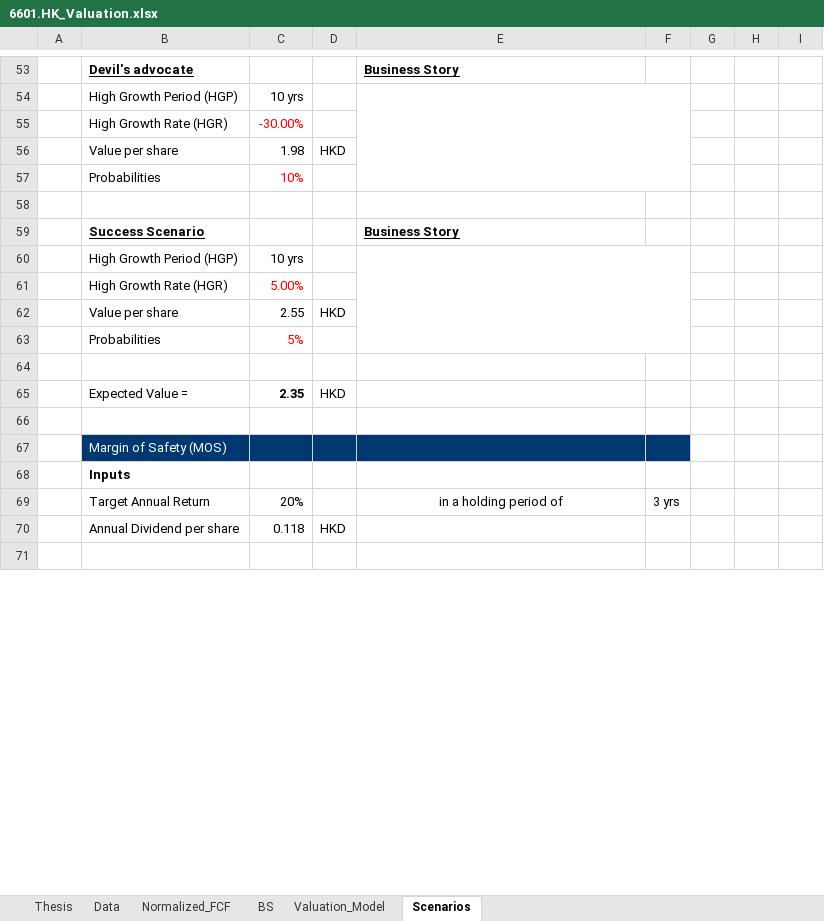
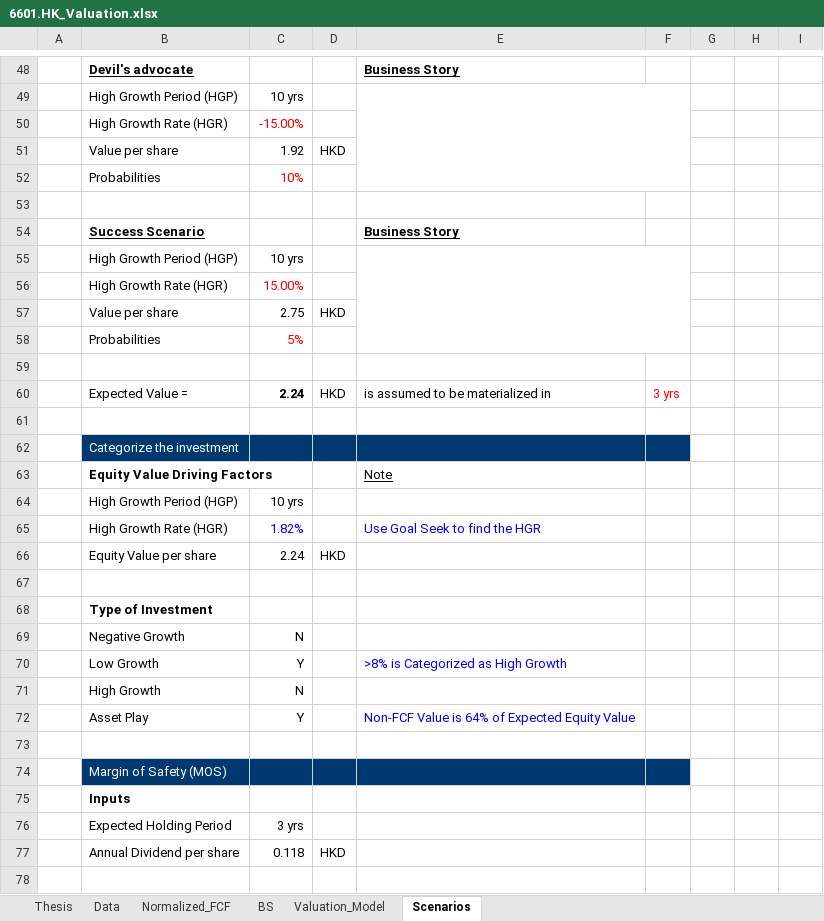
Before and after one commit to JerryChenz/Invest_Proc_1, an Excel workbook: financial_models/opportunities/6601.HK_Valuation.xlsx, sheet Scenarios, drawn as a sheet; only a part is shown, gaps mark what is left out; values as stored, in another font and other column widths than the file's, no borders; removed rows and columns are numbered as before the commit, all else as after; the diff covers the shown part only; the diff names each change by its address in the sheet, - before the commit and + after, or states it on an @@ line.

```diff
--- a/financial_models/opportunities/6601.HK_Valuation.xlsx (sheet Scenarios)
+++ b/financial_models/opportunities/6601.HK_Valuation.xlsx (sheet Scenarios)
-C50: -30.00%
+C50: -15.00%
-C51: 1.98
+C51: 1.92
-C56: 5.00%
+C56: 15.00%
-C57: 2.55
+C57: 2.75
+row 60:  | Expected Value = | 2.24 | HKD | is assumed to be materialized in | 3 yrs
-row 61:  | Expected Value = | 2.35 | HKD
+row 61: (empty)
+row 62:  | Categorize the investment
+row 63:  | Equity Value Driving Factors |  |  | Note
+row 64:  | High Growth Period (HGP) | 10 yrs
+row 65:  | High Growth Rate (HGR) | 1.82% |  | Use Goal Seek to find the HGR
+row 66:  | Equity Value per share | 2.24 | HKD
+row 67: (empty)
+row 68:  | Type of Investment
+row 69:  | Negative Growth | N
+row 70:  | Low Growth | Y |  | >8% is Categorized as High Growth
+row 71:  | High Growth | N
+row 72:  | Asset Play | Y |  | Non-FCF Value is 64% of Expected Equity Value
-row 69:  | Target Annual Return | 20% |  | in a holding period of | 3 yrs
+row 76:  | Expected Holding Period | 3 yrs
```
Also changed, not shown: 13 added rows, 13 removed rows, 24 edited cells and cell formats elsewhere in this sheet, sheet Valuation_Model, sheet Thesis, sheet BS, formulas that keep their value, financial_models/Stock_Monitor.xlsx, financial_models/templates/Valuation_v2.1.xlsx, 5 other files.
